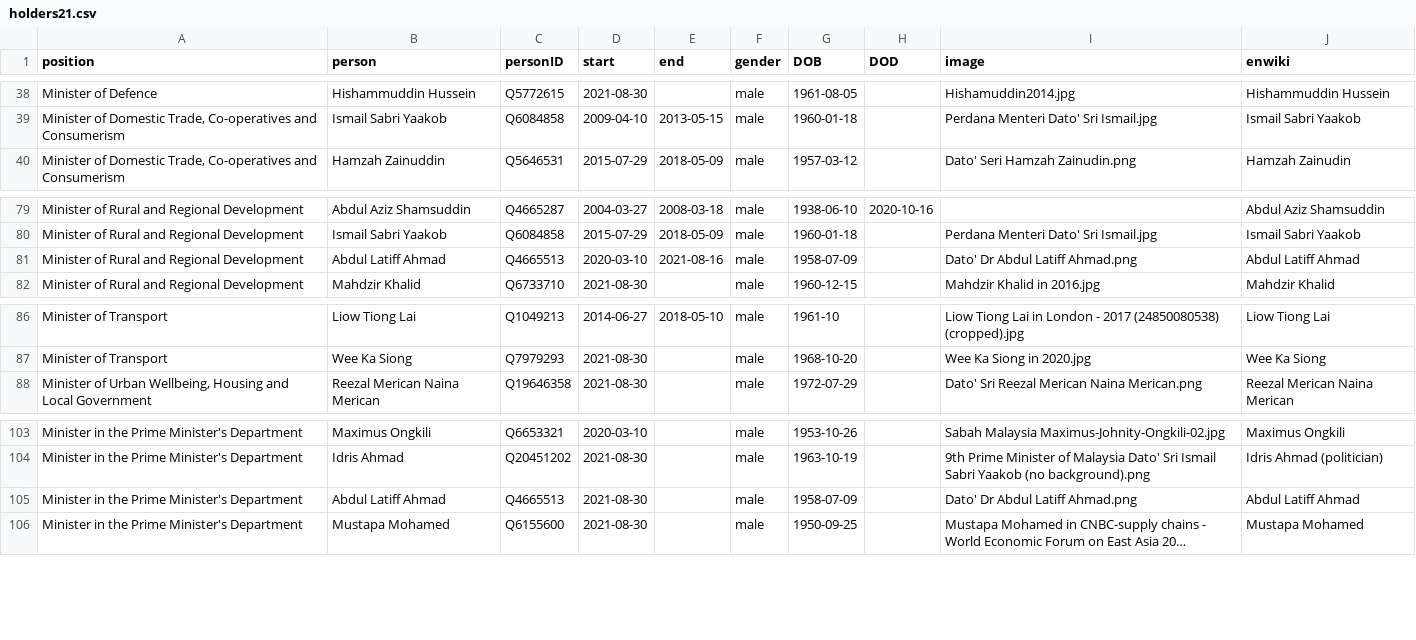
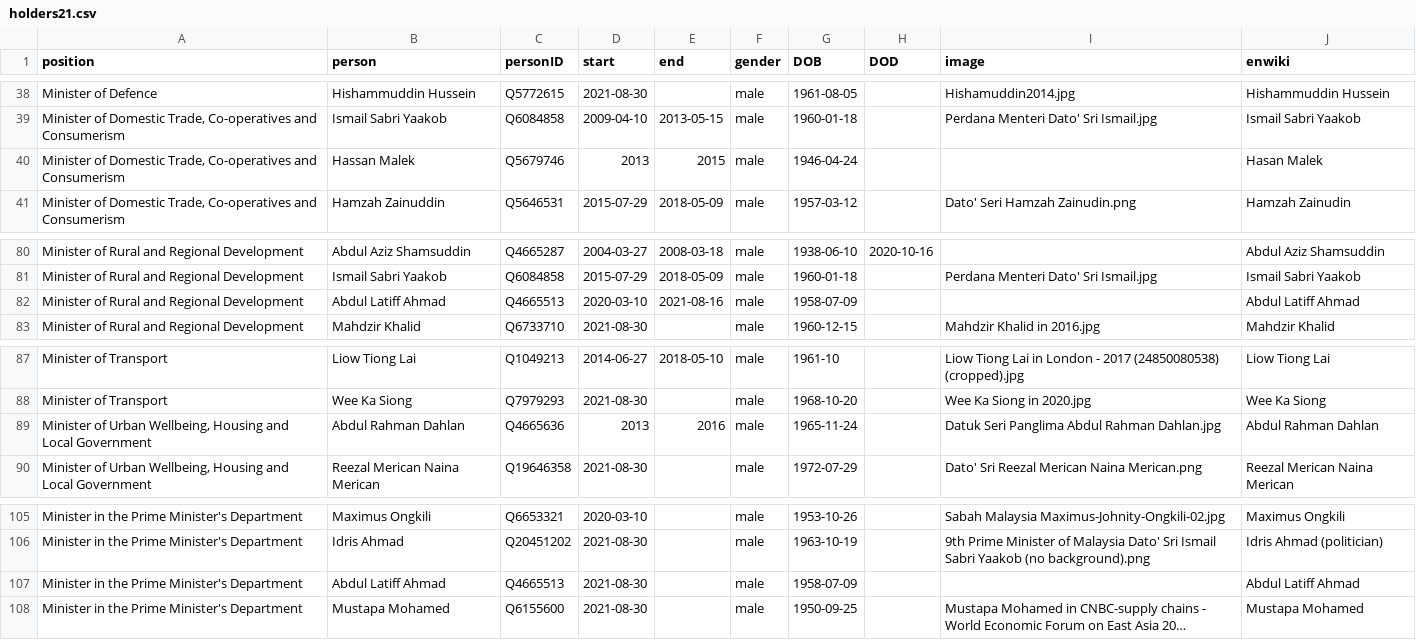
Before and after one commit to every-politician-scrapers/malaysia-ministers, a CSV file: html/holders21.csv, drawn as a sheet; only a part is shown, gaps mark what is left out; long unchanged cells end in …; addresses are those after the commit; the diff names each change by its address in the sheet, - before the commit and + after, or states it on an @@ line.

```diff
--- a/html/holders21.csv
+++ b/html/holders21.csv
+row 40: Minister of Domestic Trade, Co-operatives and Consumerism | Hassan Malek | Q5679746 | 2013 | 2015 | male | 1946-04-24 |  |  | Hasan Malek
-I82 (image): Dato' Dr Abdul Latiff Ahmad.png
+I82 (image): (empty)
+row 89: Minister of Urban Wellbeing, Housing and Local Government | Abdul Rahman Dahlan | Q4665636 | 2013 | 2016 | male | 1965-11-24 |  | Datuk Seri Panglima Abdul Rahman Dahlan.jpg | Abdul Rahman Dahlan
-I107 (image): Dato' Dr Abdul Latiff Ahmad.png
+I107 (image): (empty)
```
Also changed, not shown: html/current.csv, html/legislators.csv, 1 other file.
